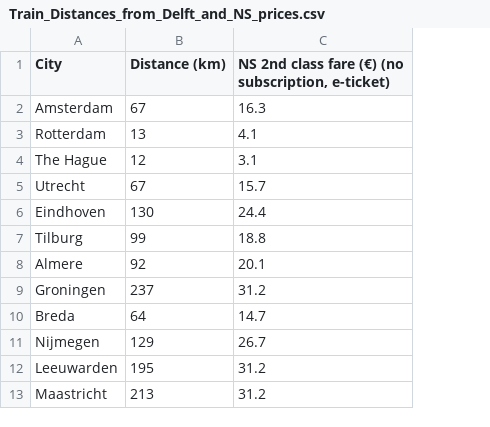
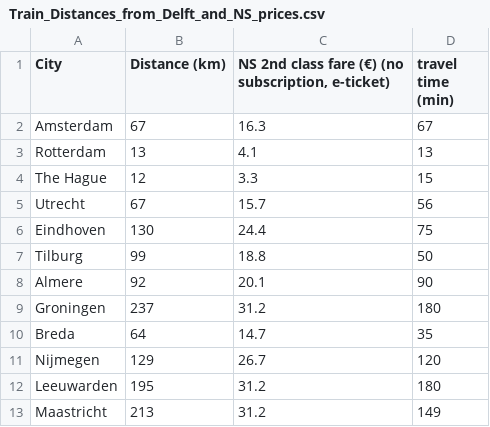
Before and after one commit to gkosmidis4/TiL-6022-Group-Project, a CSV file: Train_Distances_from_Delft_and_NS_prices.csv, drawn as a sheet; the diff names each change by its address in the sheet, - before the commit and + after, or states it on an @@ line.

Commit message:
Updated train CSV to include traveltime to Delft

```diff
--- a/Train_Distances_from_Delft_and_NS_prices.csv
+++ b/Train_Distances_from_Delft_and_NS_prices.csv
+column D (travel time (min)), rows 2-13: 67 | 13 | 15 | 56 | 75 | 50 | 90 | 180 | 35 | 120 | 180 | 149
-C4: 3.1
+C4: 3.3
```
